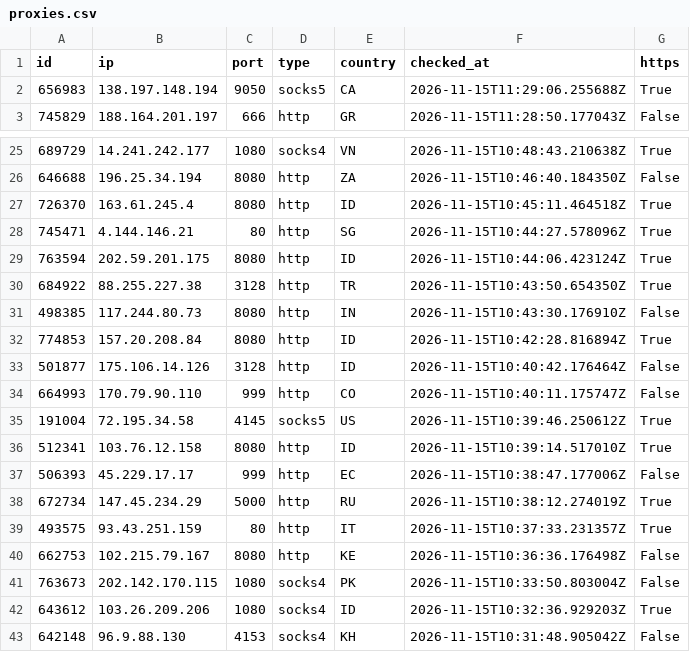
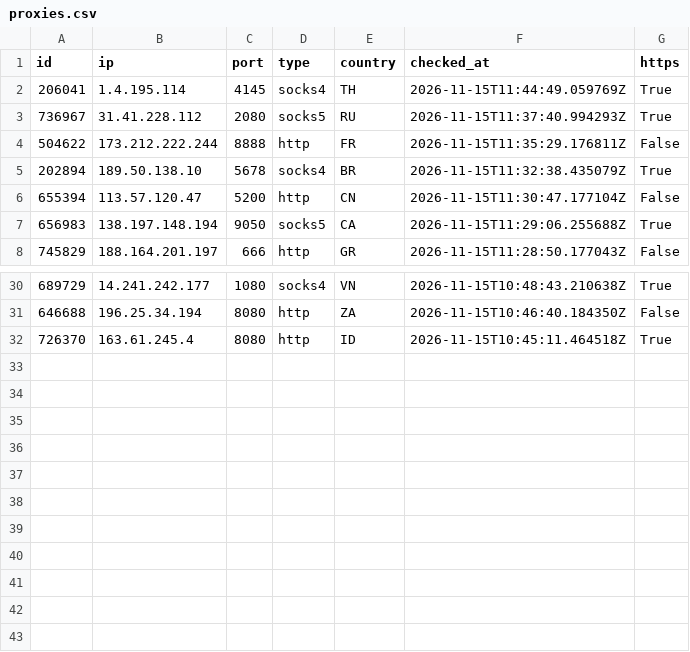
Before and after one commit to ShipHappensBro/Proxy-list, a CSV file: proxies.csv, drawn as a sheet; only a part is shown, gaps mark what is left out; removed rows and columns are numbered as before the commit, all else as after; the diff names each change by its address in the sheet, - before the commit and + after, or states it on an @@ line.

Commit message:
Update: 31 proxies | 2026-11-15 11:45:07.240856+00:00

```diff
--- a/proxies.csv
+++ b/proxies.csv
+row 2: 206041 | 1.4.195.114 | 4145 | socks4 | TH | 2026-11-15T11:44:49.059769Z | True
+row 3: 736967 | 31.41.228.112 | 2080 | socks5 | RU | 2026-11-15T11:37:40.994293Z | True
+row 4: 504622 | 173.212.222.244 | 8888 | http | FR | 2026-11-15T11:35:29.176811Z | False
+row 5: 202894 | 189.50.138.10 | 5678 | socks4 | BR | 2026-11-15T11:32:38.435079Z | True
+row 6: 655394 | 113.57.120.47 | 5200 | http | CN | 2026-11-15T11:30:47.177104Z | False
-row 28: 745471 | 4.144.146.21 | 80 | http | SG | 2026-11-15T10:44:27.578096Z | True
-row 29: 763594 | 202.59.201.175 | 8080 | http | ID | 2026-11-15T10:44:06.423124Z | True
-row 30: 684922 | 88.255.227.38 | 3128 | http | TR | 2026-11-15T10:43:50.654350Z | True
-row 31: 498385 | 117.244.80.73 | 8080 | http | IN | 2026-11-15T10:43:30.176910Z | False
-row 32: 774853 | 157.20.208.84 | 8080 | http | ID | 2026-11-15T10:42:28.816894Z | True
-row 33: 501877 | 175.106.14.126 | 3128 | http | ID | 2026-11-15T10:40:42.176464Z | False
-row 34: 664993 | 170.79.90.110 | 999 | http | CO | 2026-11-15T10:40:11.175747Z | False
-row 35: 191004 | 72.195.34.58 | 4145 | socks5 | US | 2026-11-15T10:39:46.250612Z | True
-row 36: 512341 | 103.76.12.158 | 8080 | http | ID | 2026-11-15T10:39:14.517010Z | True
-row 37: 506393 | 45.229.17.17 | 999 | http | EC | 2026-11-15T10:38:47.177006Z | False
-row 38: 672734 | 147.45.234.29 | 5000 | http | RU | 2026-11-15T10:38:12.274019Z | True
-row 39: 493575 | 93.43.251.159 | 80 | http | IT | 2026-11-15T10:37:33.231357Z | True
-row 40: 662753 | 102.215.79.167 | 8080 | http | KE | 2026-11-15T10:36:36.176498Z | False
-row 41: 763673 | 202.142.170.115 | 1080 | socks4 | PK | 2026-11-15T10:33:50.803004Z | False
-row 42: 643612 | 103.26.209.206 | 1080 | socks4 | ID | 2026-11-15T10:32:36.929203Z | True
-row 43: 642148 | 96.9.88.130 | 4153 | socks4 | KH | 2026-11-15T10:31:48.905042Z | False
```
Also changed, not shown: 6 other files.
